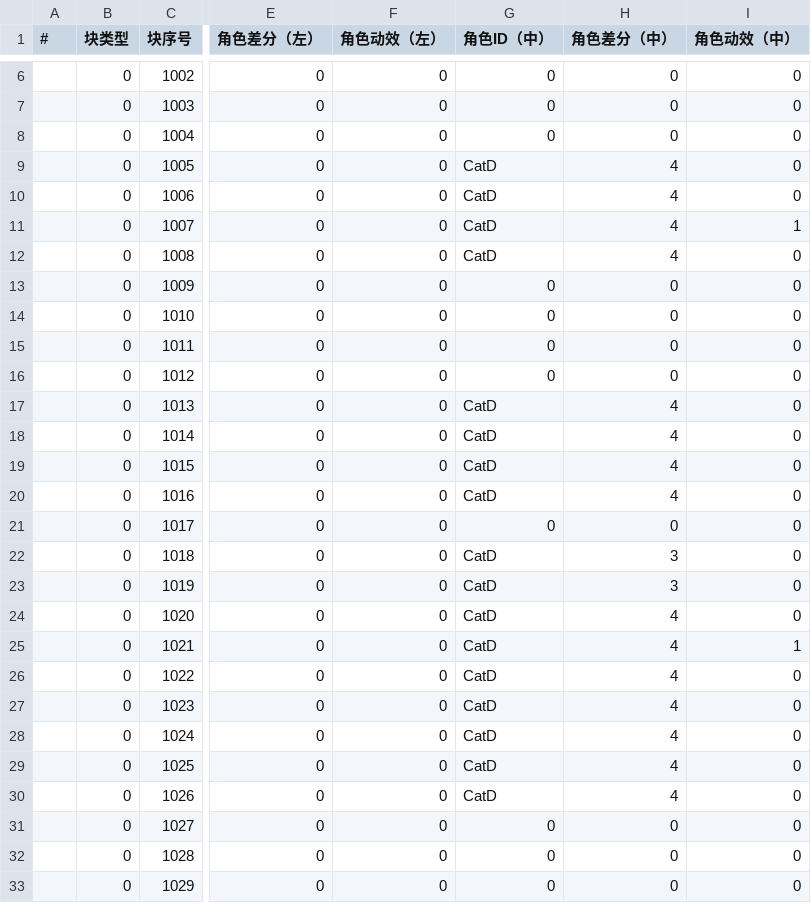
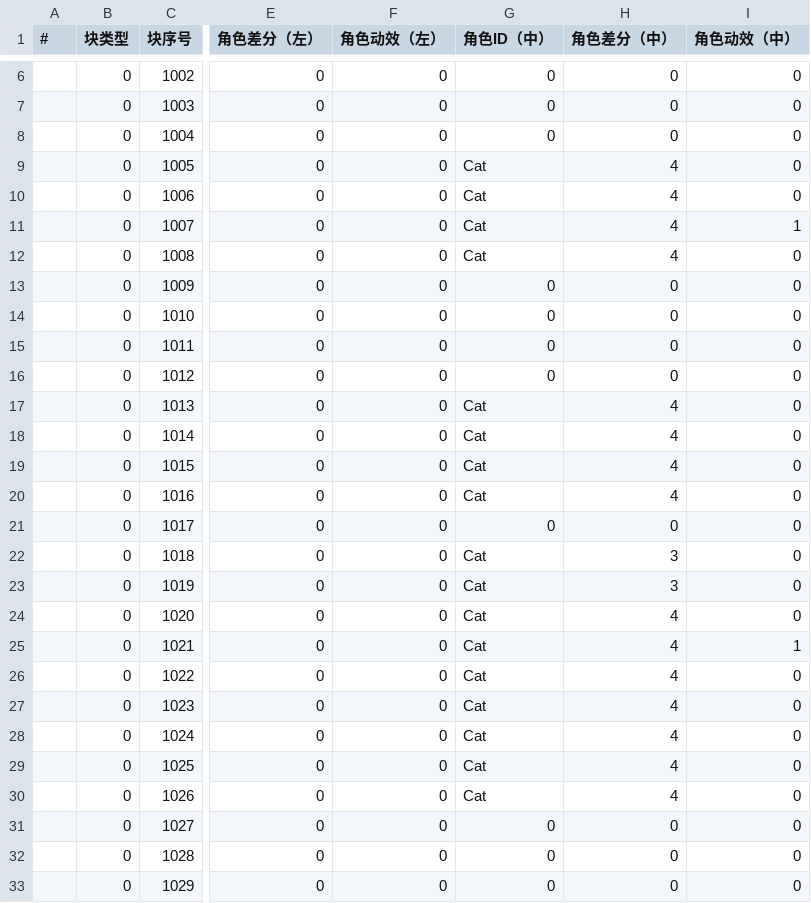
Before and after one commit to MoZeQing/New2023CGJ, a CSV file: Assets/GameMain/Resources/Dialog/CSV/Chapter_01_03_afterwork.csv, drawn as a sheet; only a part is shown, gaps mark what is left out; the diff covers the shown part only; the diff names each change by its address in the sheet, - before the commit and + after, or states it on an @@ line.

```diff
--- a/Assets/GameMain/Resources/Dialog/CSV/Chapter_01_03_afterwork.csv
+++ b/Assets/GameMain/Resources/Dialog/CSV/Chapter_01_03_afterwork.csv
-G9:G12 (角色ID（中）): CatD
+G9:G12 (角色ID（中）): Cat
-G17:G20 (角色ID（中）): CatD
+G17:G20 (角色ID（中）): Cat
-G22:G30 (角色ID（中）): CatD
+G22:G30 (角色ID（中）): Cat
```
Also changed, not shown: 17 edited cells elsewhere in this file, Assets/GameMain/Resources/Dialog/CSV/Chapter_01_02_afterwork.csv, Assets/GameMain/Resources/Dialog/CSV/Chapter_02_01_afterwork.csv, 26 other files.
